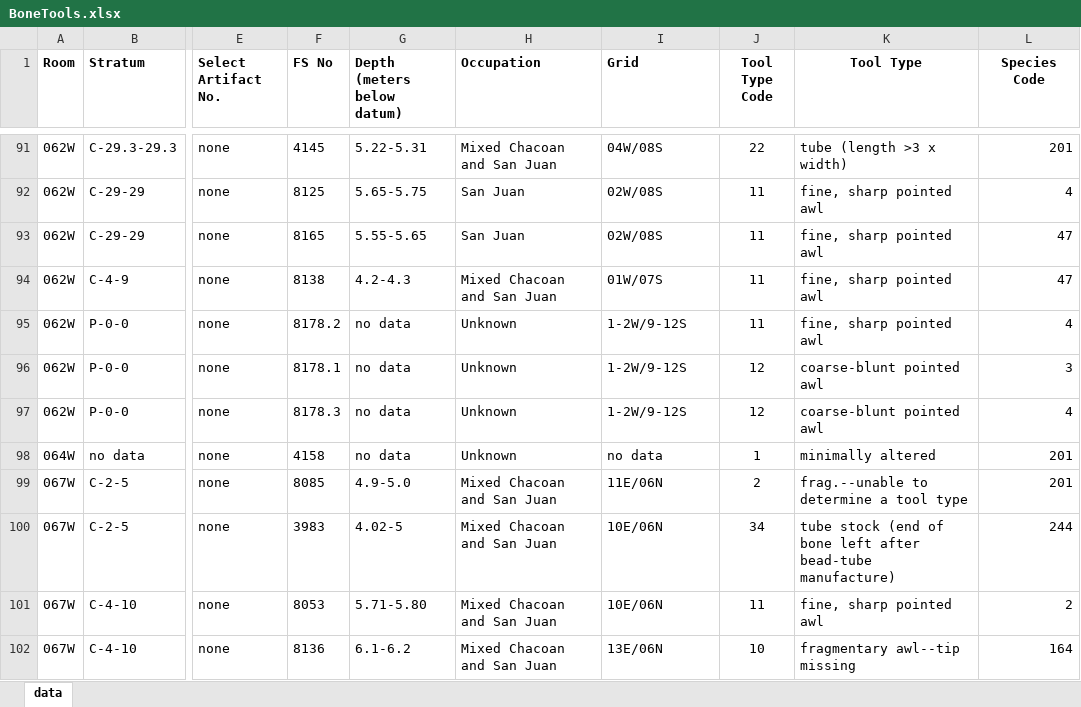
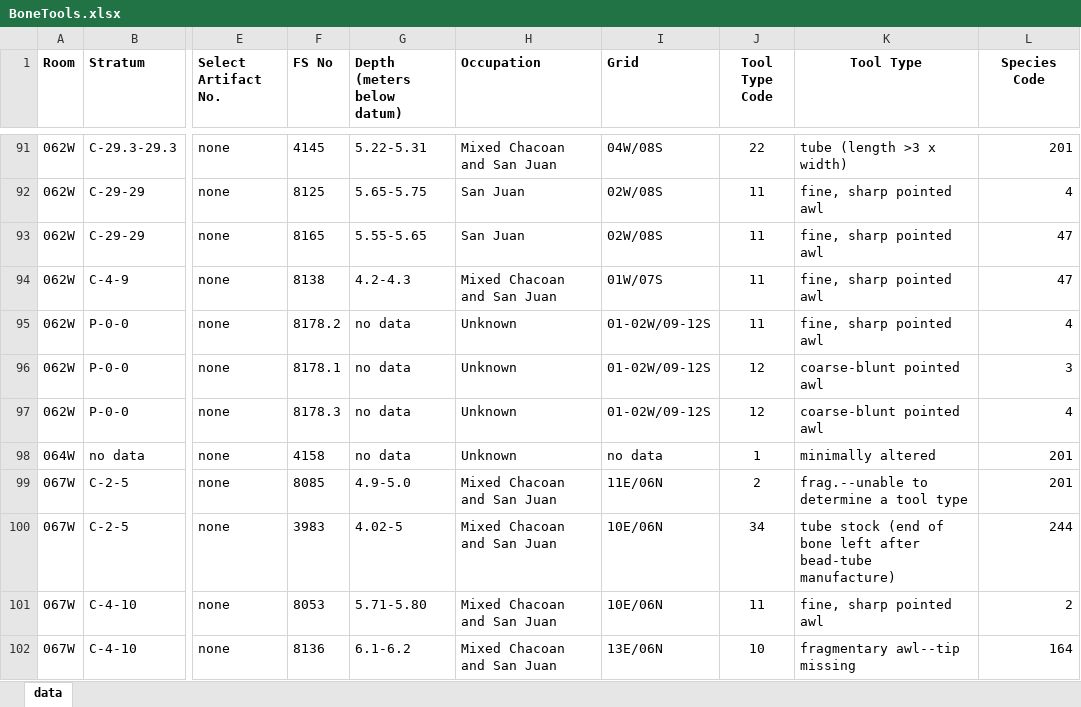
Before and after one commit to CDRH/sparc, an Excel workbook: xls/old/BoneTools.xlsx, sheet data, drawn as a sheet; only a part is shown, gaps mark what is left out; values as stored, in another font and other column widths than the file's, no borders; charts and pictures not drawn; the diff names each change by its address in the sheet, - before the commit and + after, or states it on an @@ line.

```diff
--- a/xls/old/BoneTools.xlsx (sheet data)
+++ b/xls/old/BoneTools.xlsx (sheet data)
-I95:I97 (Grid): 1-2W/9-12S
+I95:I97 (Grid): 01-02W/09-12S
```
Also changed, not shown: charts or pictures, xls/old/CeramicVessels.xlsx, xls/old/LithicDebitage.xlsx, 16 other files.
